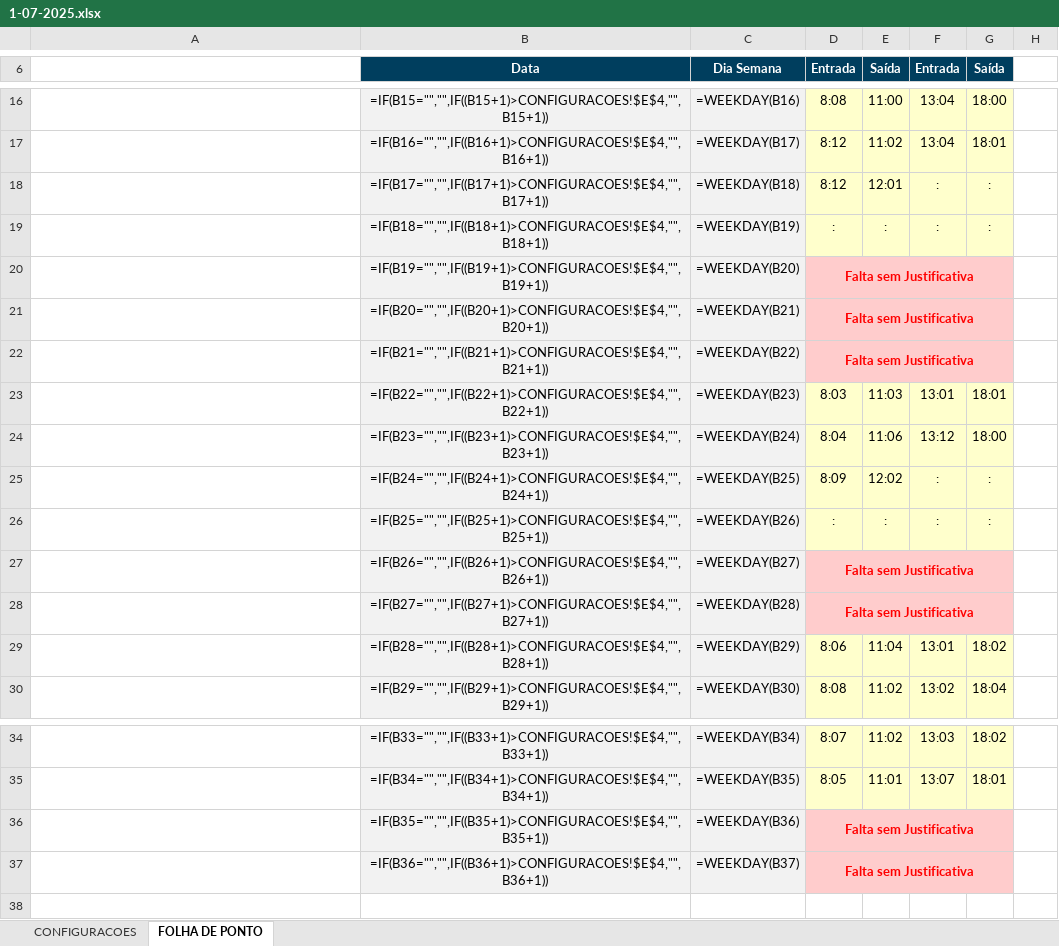
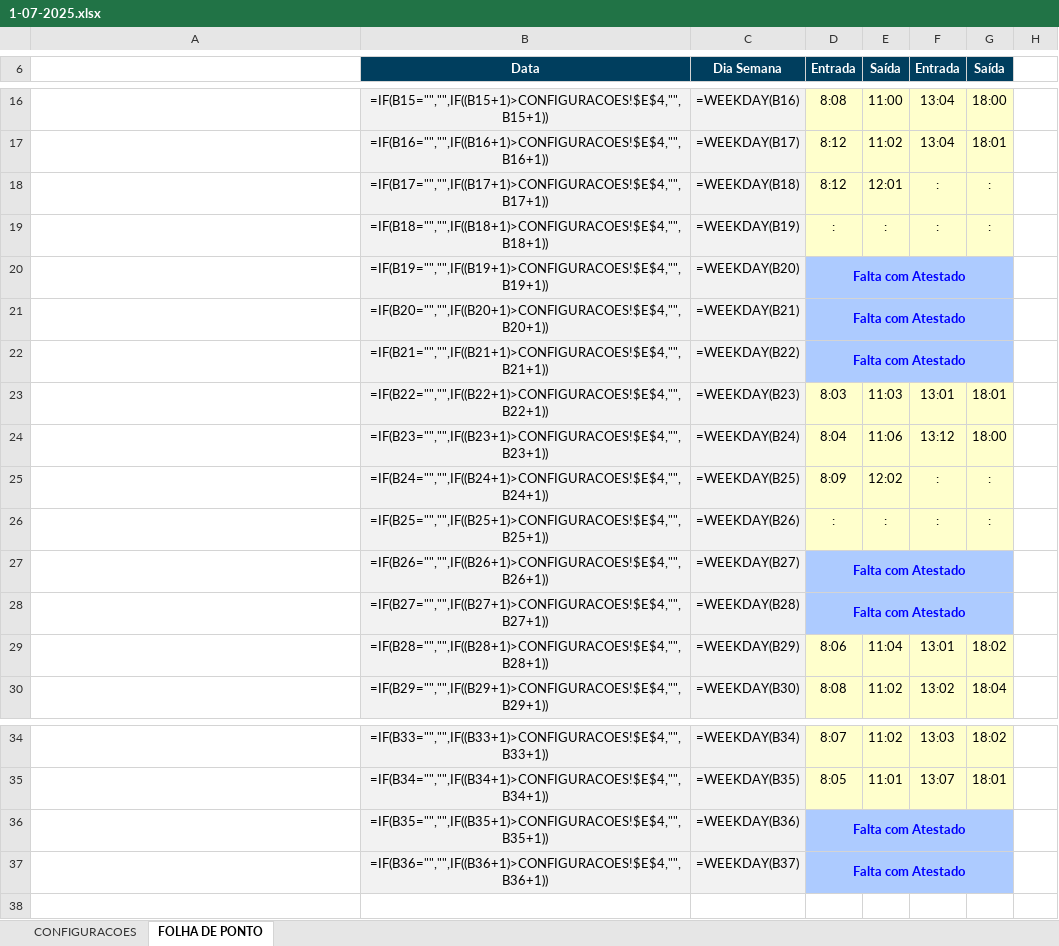
Before and after one commit to marcosgabrielsr/sistema-de-pontos, an Excel workbook: planilhas/07-2025/1-07-2025.xlsx, sheet FOLHA DE PONTO, drawn as a sheet; only a part is shown, gaps mark what is left out; values as stored, in another font and other column widths than the file's, no borders; formulas without a stored value are shown as written; the diff names each change by its address in the sheet, - before the commit and + after, or states it on an @@ line.

```diff
--- a/planilhas/07-2025/1-07-2025.xlsx (sheet FOLHA DE PONTO)
+++ b/planilhas/07-2025/1-07-2025.xlsx (sheet FOLHA DE PONTO)
-D20:D22 (Entrada): Falta sem Justificativa
+D20:D22 (Entrada): Falta com Atestado
@@ D20:D22 fill: #FFCCCC → #ADCBFF, text colour: #FF0000 → #0000FF @@
-D27:D28 (Entrada): Falta sem Justificativa
+D27:D28 (Entrada): Falta com Atestado
@@ D27:D28 fill: #FFCCCC → #ADCBFF, text colour: #FF0000 → #0000FF @@
-D36:D37 (Entrada): Falta sem Justificativa
+D36:D37 (Entrada): Falta com Atestado
@@ D36:D37 fill: #FFCCCC → #ADCBFF, text colour: #FF0000 → #0000FF @@
```
Also changed, not shown: planilhas/07-2025/10-07-2025.xlsx, planilhas/07-2025/2-07-2025.xlsx, 8 other files.
